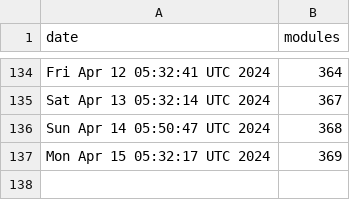
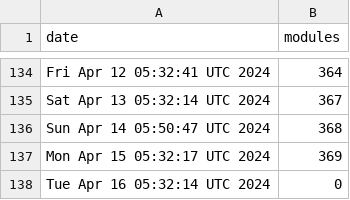
Before and after one commit to jpadams/daggerverse-stats, a CSV file: data.csv, drawn as a sheet; only a part is shown, gaps mark what is left out.

```diff
--- a/data.csv
+++ b/data.csv
@@ -137 +137,2 @@ Sun Apr 14 05:50:47 UTC 2024,368
 Mon Apr 15 05:32:17 UTC 2024,369
+Tue Apr 16 05:32:14 UTC 2024,0
```
Also changed, not shown: 1 other file.
